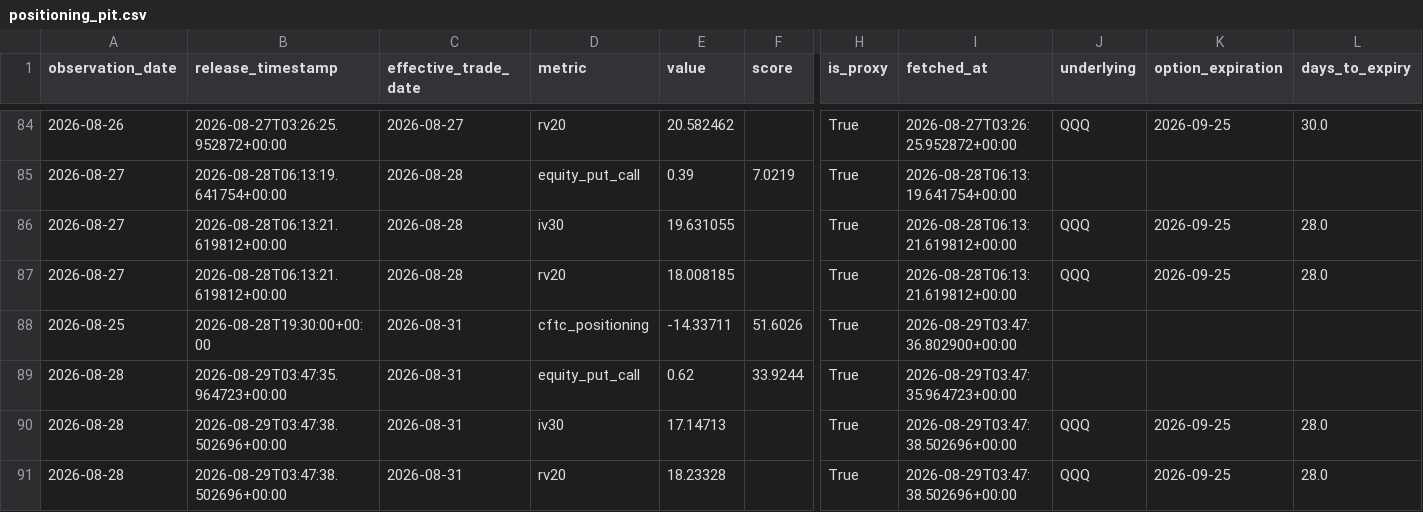
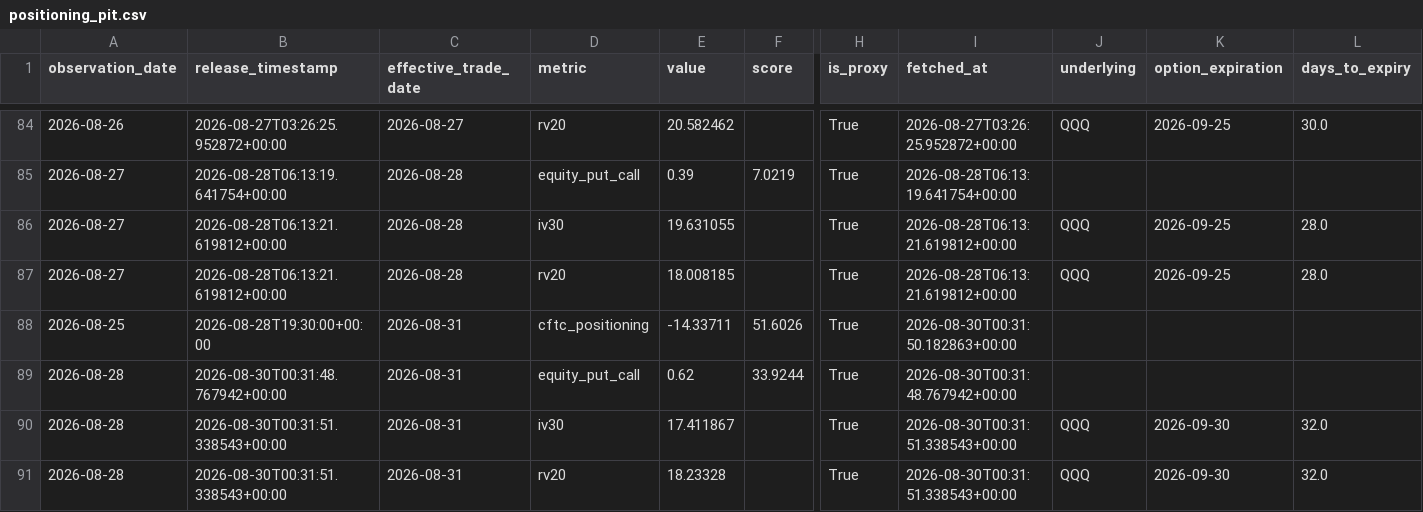
Before and after one commit to oldweng415-dev/investment-os, a CSV file: data/positioning_pit.csv, drawn as a sheet; only a part is shown, gaps mark what is left out; the diff names each change by its address in the sheet, - before the commit and + after, or states it on an @@ line.

```diff
--- a/data/positioning_pit.csv
+++ b/data/positioning_pit.csv
-I88 (fetched_at): 2026-08-29T03:47:36.802900+00:00
+I88 (fetched_at): 2026-08-30T00:31:50.182863+00:00
-B89 (release_timestamp): 2026-08-29T03:47:35.964723+00:00
+B89 (release_timestamp): 2026-08-30T00:31:48.767942+00:00
-I89 (fetched_at): 2026-08-29T03:47:35.964723+00:00
+I89 (fetched_at): 2026-08-30T00:31:48.767942+00:00
-B90:B91 (release_timestamp): 2026-08-29T03:47:38.502696+00:00
+B90:B91 (release_timestamp): 2026-08-30T00:31:51.338543+00:00
-E90 (value): 17.14713
+E90 (value): 17.411867
-I90:I91 (fetched_at): 2026-08-29T03:47:38.502696+00:00
+I90:I91 (fetched_at): 2026-08-30T00:31:51.338543+00:00
-K90:K91 (option_expiration): 2026-09-25
+K90:K91 (option_expiration): 2026-09-30
-L90:L91 (days_to_expiry): 28.0
+L90:L91 (days_to_expiry): 32.0
```
Also changed, not shown: data/ai_cycle_pit.csv, data/valuation_pit.csv.
